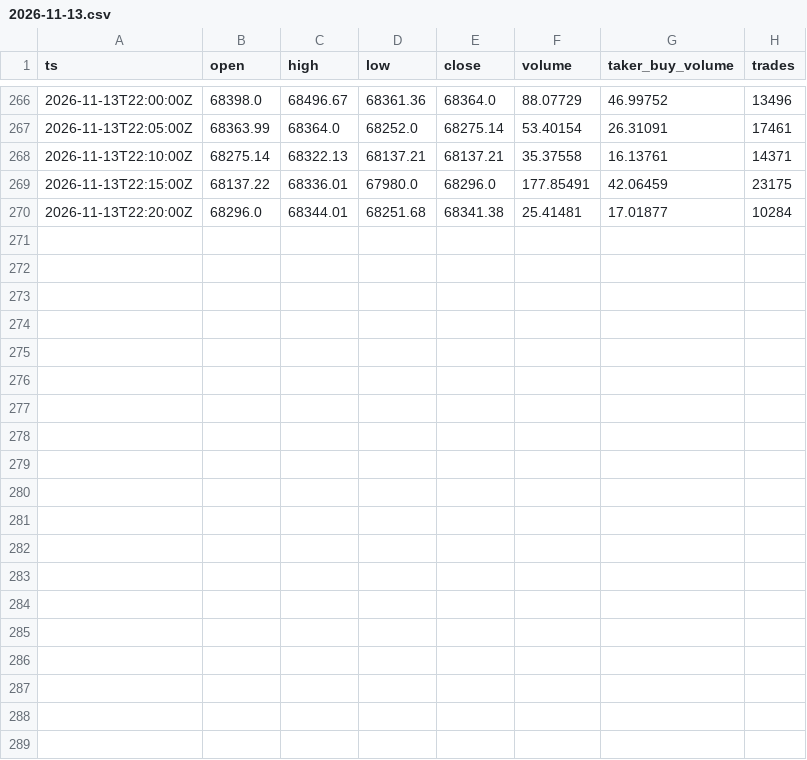
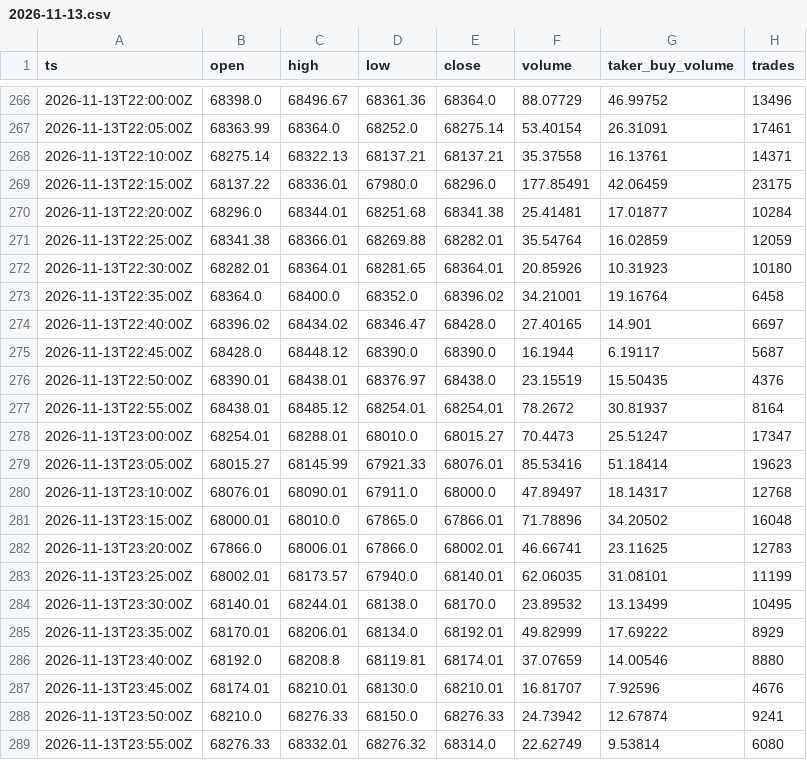
Before and after one commit to joshphillips1119-art/claude-cloud-session, a CSV file: data/BTCUSDT/2026-11-13.csv, drawn as a sheet; only a part is shown, gaps mark what is left out.

```diff
--- a/data/BTCUSDT/2026-11-13.csv
+++ b/data/BTCUSDT/2026-11-13.csv
@@ -270 +270,20 @@ ts,open,high,low,close,volume,taker_buy_volume,trades
 2026-11-13T22:20:00Z,68296.0,68344.01,68251.68,68341.38,25.41481,17.01877,10284
+2026-11-13T22:25:00Z,68341.38,68366.01,68269.88,68282.01,35.54764,16.02859,12059
+2026-11-13T22:30:00Z,68282.01,68364.01,68281.65,68364.01,20.85926,10.31923,10180
+2026-11-13T22:35:00Z,68364.0,68400.0,68352.0,68396.02,34.21001,19.16764,6458
+2026-11-13T22:40:00Z,68396.02,68434.02,68346.47,68428.0,27.40165,14.901,6697
+2026-11-13T22:45:00Z,68428.0,68448.12,68390.0,68390.0,16.1944,6.19117,5687
+2026-11-13T22:50:00Z,68390.01,68438.01,68376.97,68438.0,23.15519,15.50435,4376
+2026-11-13T22:55:00Z,68438.01,68485.12,68254.01,68254.01,78.2672,30.81937,8164
+2026-11-13T23:00:00Z,68254.01,68288.01,68010.0,68015.27,70.4473,25.51247,17347
+2026-11-13T23:05:00Z,68015.27,68145.99,67921.33,68076.01,85.53416,51.18414,19623
+2026-11-13T23:10:00Z,68076.01,68090.01,67911.0,68000.0,47.89497,18.14317,12768
+2026-11-13T23:15:00Z,68000.01,68010.0,67865.0,67866.01,71.78896,34.20502,16048
+2026-11-13T23:20:00Z,67866.0,68006.01,67866.0,68002.01,46.66741,23.11625,12783
+2026-11-13T23:25:00Z,68002.01,68173.57,67940.0,68140.01,62.06035,31.08101,11199
+2026-11-13T23:30:00Z,68140.01,68244.01,68138.0,68170.0,23.89532,13.13499,10495
+2026-11-13T23:35:00Z,68170.01,68206.01,68134.0,68192.01,49.82999,17.69222,8929
+2026-11-13T23:40:00Z,68192.0,68208.8,68119.81,68174.01,37.07659,14.00546,8880
+2026-11-13T23:45:00Z,68174.01,68210.01,68130.0,68210.01,16.81707,7.92596,4676
+2026-11-13T23:50:00Z,68210.0,68276.33,68150.0,68276.33,24.73942,12.67874,9241
+2026-11-13T23:55:00Z,68276.33,68332.01,68276.32,68314.0,22.62749,9.53814,6080
```
Also changed, not shown: 19 other files.
